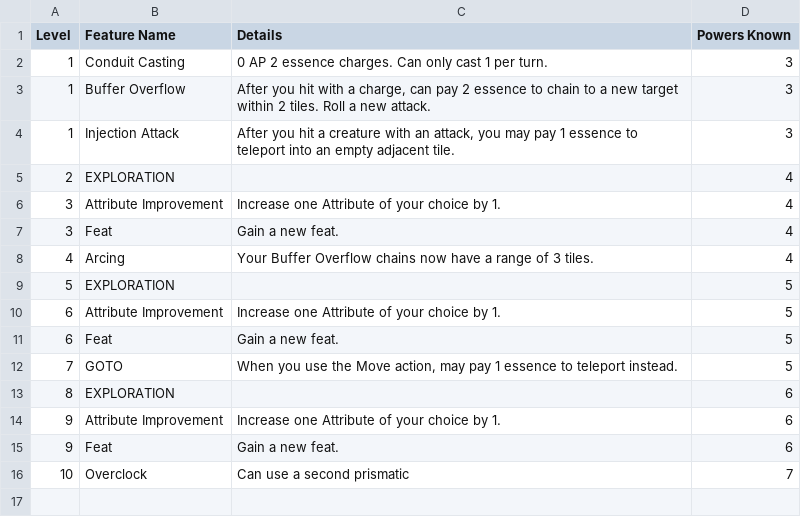
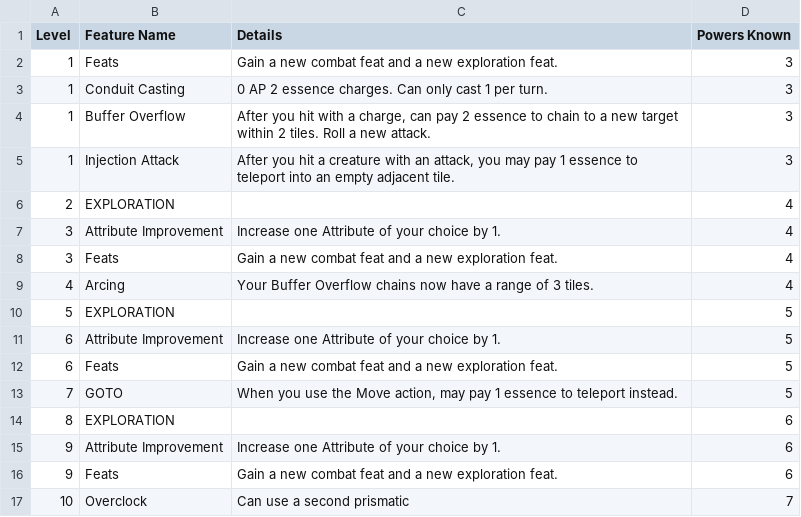
Before and after one commit to Leafwing-Studios/fonts-of-power, a CSV file: docs/src/character-options/classes/conduit.csv, drawn as a sheet.

```diff
--- a/docs/src/character-options/classes/conduit.csv
+++ b/docs/src/character-options/classes/conduit.csv
@@ -1,2 +1,3 @@
 "Level","Feature Name","Details","Powers Known"
+"1","Feats","Gain a new combat feat and a new exploration feat.","3"
 "1","Conduit Casting","0 AP 2 essence charges. Can only cast 1 per turn.","3"
@@ -6,3 +7,3 @@
 "3","Attribute Improvement","Increase one Attribute of your choice by 1.","4"
-"3","Feat","Gain a new feat.","4"
+"3","Feats","Gain a new combat feat and a new exploration feat.","4"
 "4","Arcing","Your Buffer Overflow chains now have a range of 3 tiles.","4"
@@ -10,3 +11,3 @@
 "6","Attribute Improvement","Increase one Attribute of your choice by 1.","5"
-"6","Feat","Gain a new feat.","5"
+"6","Feats","Gain a new combat feat and a new exploration feat.","5"
 "7","GOTO","When you use the Move action, may pay 1 essence to teleport instead.","5"
@@ -14,3 +15,3 @@
 "9","Attribute Improvement","Increase one Attribute of your choice by 1.","6"
-"9","Feat","Gain a new feat.","6"
+"9","Feats","Gain a new combat feat and a new exploration feat.","6"
 "10","Overclock","Can use a second prismatic","7"
```
Also changed, not shown: docs/src/character-options/classes/bladesworn.csv, docs/src/character-options/classes/class_template.csv, 11 other files.
